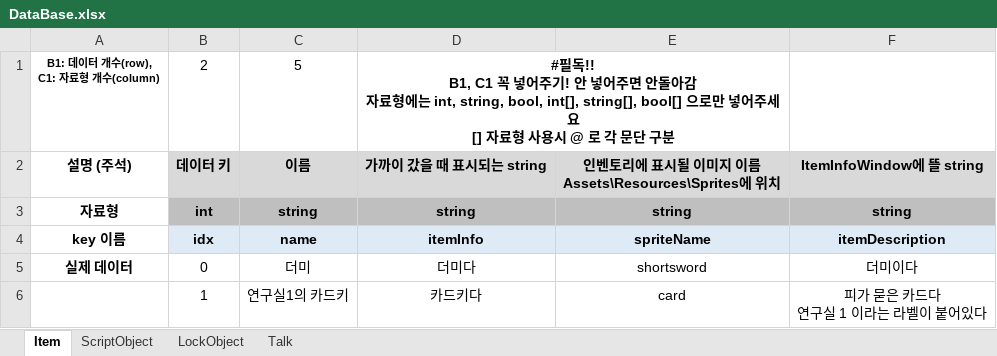
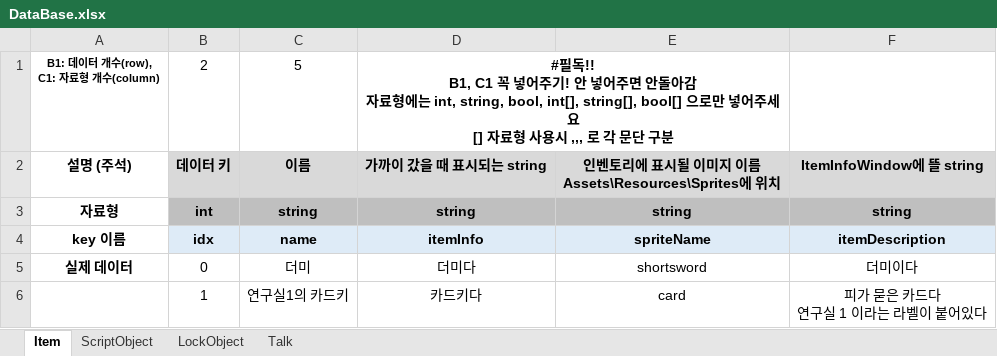
Before and after one commit to adlet0331/Marionette, an Excel workbook: bin/Assets/Resources/IngameData/DataBase.xlsx, sheet Item, drawn as a sheet; values as stored, in another font and other column widths than the file's, no borders; the diff names each change by its address in the sheet, - before the commit and + after, or states it on an @@ line.

```diff
--- a/bin/Assets/Resources/IngameData/DataBase.xlsx (sheet Item)
+++ b/bin/Assets/Resources/IngameData/DataBase.xlsx (sheet Item)
-D1: …사용시 @ 로 각…
+D1: …사용시 ,,, 로 각…
```
Also changed, not shown: sheet LockObject, sheet Talk, sheet ScriptObject, 13 other files.
